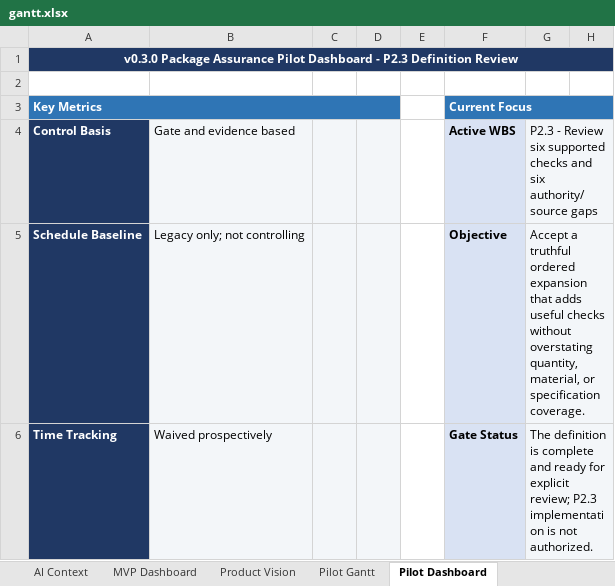
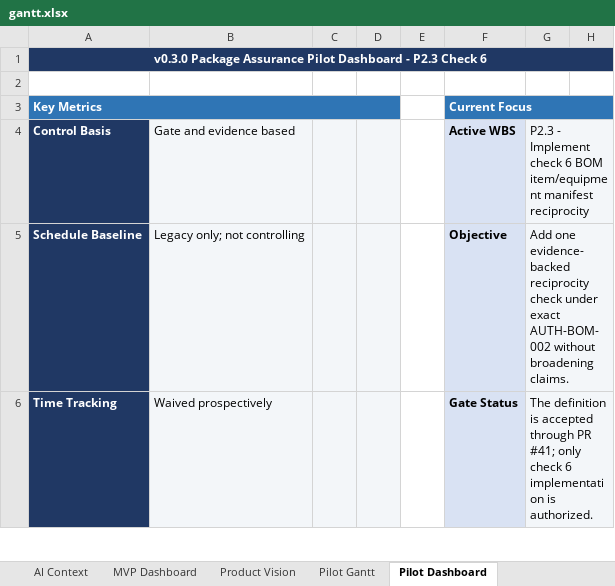
Before and after one commit to Jason-Jensen/mechanical-technical-document-evaluation-harness, an Excel workbook: gantt.xlsx, sheet Pilot Dashboard, drawn as a sheet; only a part is shown; values as stored, in another font and other column widths than the file's, no borders; conditional formats not drawn; the diff covers the shown part only; the diff names each change by its address in the sheet, - before the commit and + after, or states it on an @@ line.

Commit message:
Close P2.3 definition and authorize check 6

```diff
--- a/gantt.xlsx (sheet Pilot Dashboard)
+++ b/gantt.xlsx (sheet Pilot Dashboard)
-A1: …- P2.3 Definition Review
+A1: …- P2.3 Check 6
-G4: P2.3 - Review six supported checks and six authority/source gaps
+G4: P2.3 - Implement check 6 BOM item/equipment manifest reciprocity
-G5: Accept a truthful ordered expansion that adds useful checks without overstating quantity, material, or specification coverage.
+G5: Add one evidence-backed reciprocity check under exact AUTH-BOM-002 without broadening claims.
-G6: …definition is complete and ready for explicit review; P2.3 implementation is not authorized.
+G6: …definition is accepted through PR #41; only check 6 implementation is authorized.
```
Also changed, not shown: 14 edited cells elsewhere in this sheet, sheet Evidence Register, sheet Decision Register, sheet Pilot Gantt, sheet AI Context, sheet Start Here, charts or pictures, 5 other files.
